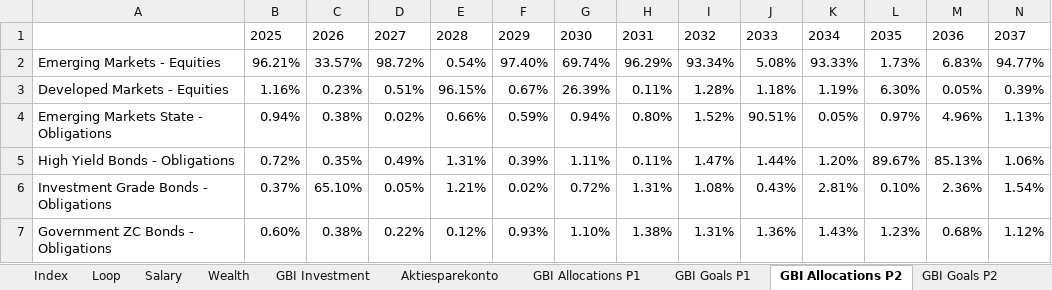
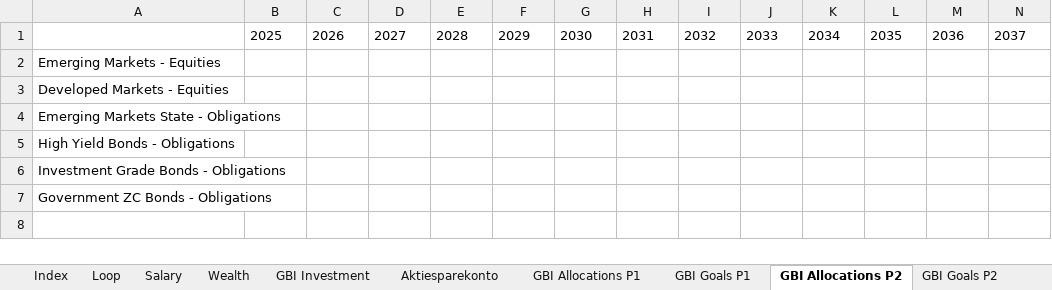
Before and after one commit to tbearlarsen/AEF_thesis_GBI, an Excel workbook: GBI Optimisation/Data/Master.xlsx, sheet GBI Allocations P2, drawn as a sheet; only a part is shown; values as stored, in another font and other column widths than the file's, no borders; removed rows and columns are numbered as before the commit, all else as after; rows hold the shown columns only; the diff names each change by its address in the sheet, - before the commit and + after, or states it on an @@ line.

Commit message:
V4 GBI model, takes into account the goal allocation when time horizon is met for certain goals, and removes the hardset weight by Franklin to keep goal allocation at at least 1% for those goals

```diff
--- a/GBI Optimisation/Data/Master.xlsx (sheet GBI Allocations P2)
+++ b/GBI Optimisation/Data/Master.xlsx (sheet GBI Allocations P2)
-row 2: Emerging Markets - Equities | 96.21% | 33.57% | 98.72% | 0.54% | 97.40% | 69.74% | 96.29% | 93.34% | 5.08% | 93.33% | 1.73% | 6.83% | 94.77%
-row 3: Developed Markets - Equities | 1.16% | 0.23% | 0.51% | 96.15% | 0.67% | 26.39% | 0.11% | 1.28% | 1.18% | 1.19% | 6.30% | 0.05% | 0.39%
-row 4: Emerging Markets State - Obligations | 0.94% | 0.38% | 0.02% | 0.66% | 0.59% | 0.94% | 0.80% | 1.52% | 90.51% | 0.05% | 0.97% | 4.96% | 1.13%
-row 5: High Yield Bonds - Obligations | 0.72% | 0.35% | 0.49% | 1.31% | 0.39% | 1.11% | 0.11% | 1.47% | 1.44% | 1.20% | 89.67% | 85.13% | 1.06%
-row 6: Investment Grade Bonds - Obligations | 0.37% | 65.10% | 0.05% | 1.21% | 0.02% | 0.72% | 1.31% | 1.08% | 0.43% | 2.81% | 0.10% | 2.36% | 1.54%
-row 7: Government ZC Bonds - Obligations | 0.60% | 0.38% | 0.22% | 0.12% | 0.93% | 1.10% | 1.38% | 1.31% | 1.36% | 1.43% | 1.23% | 0.68% | 1.12%
+row 2: Emerging Markets - Equities
+row 3: Developed Markets - Equities
+row 4: Emerging Markets State - Obligations
+row 5: High Yield Bonds - Obligations
+row 6: Investment Grade Bonds - Obligations
+row 7: Government ZC Bonds - Obligations
```
Also changed, not shown: sheet GBI Allocations P1, sheet GBI Investment, sheet GBI Goals P1, sheet GBI Goals P2, sheet Goals, sheet Job Hopping, 6 other files.
